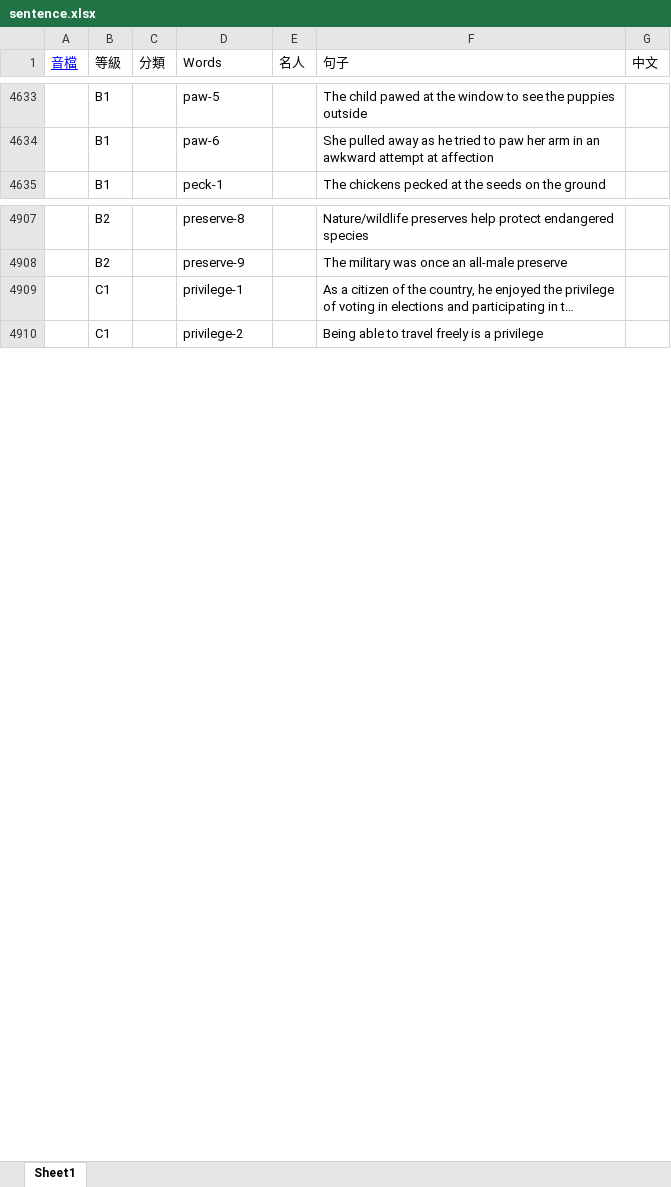
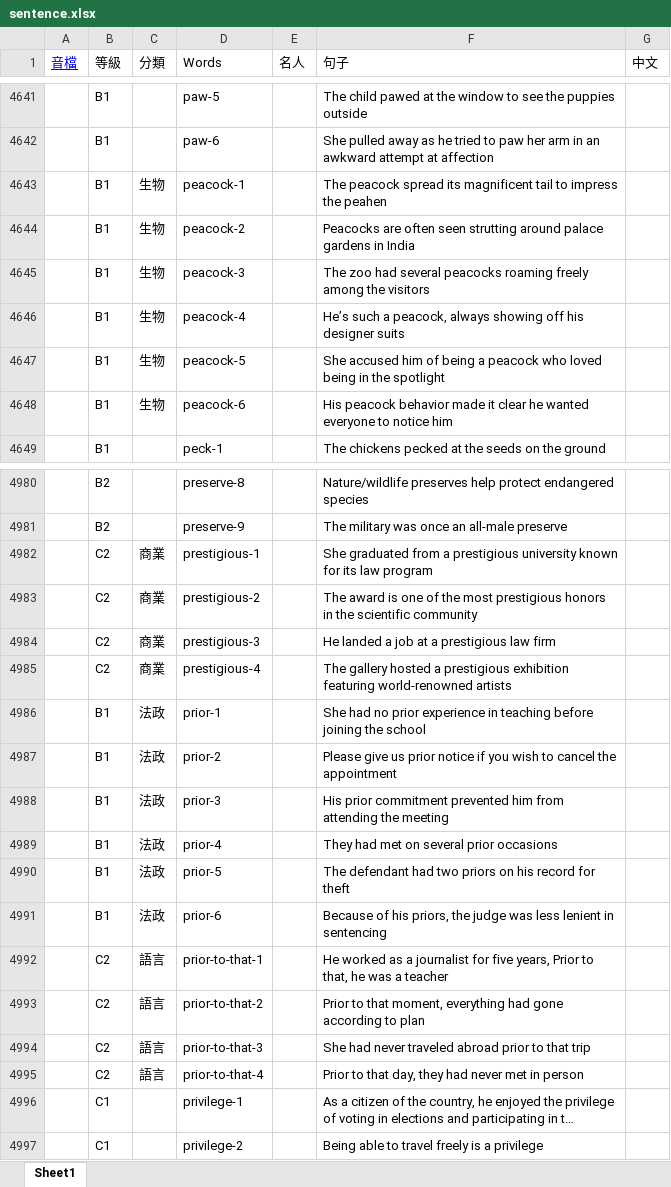
Before and after one commit to BoydYang-Designer/English-vocabulary, an Excel workbook: Sentence file/sentence.xlsx, sheet Sheet1, drawn as a sheet; only a part is shown, gaps mark what is left out; long unchanged cells end in …; values as stored, in another font and other column widths than the file's, no borders; the diff covers the shown part only; the diff names each change by its address in the sheet, - before the commit and + after, or states it on an @@ line.

```diff
--- a/Sentence file/sentence.xlsx (sheet Sheet1)
+++ b/Sentence file/sentence.xlsx (sheet Sheet1)
+row 4643:  | B1 | 生物 | peacock-1 |  | The peacock spread its magnificent tail to impress the peahen
+row 4644:  | B1 | 生物 | peacock-2 |  | Peacocks are often seen strutting around palace gardens in India
+row 4645:  | B1 | 生物 | peacock-3 |  | The zoo had several peacocks roaming freely among the visitors
+row 4646:  | B1 | 生物 | peacock-4 |  | He’s such a peacock, always showing off his designer suits
+row 4647:  | B1 | 生物 | peacock-5 |  | She accused him of being a peacock who loved being in the spotlight
+row 4648:  | B1 | 生物 | peacock-6 |  | His peacock behavior made it clear he wanted everyone to notice him
+row 4982:  | C2 | 商業 | prestigious-1 |  | She graduated from a prestigious university known for its law program
+row 4983:  | C2 | 商業 | prestigious-2 |  | The award is one of the most prestigious honors in the scientific community
+row 4984:  | C2 | 商業 | prestigious-3 |  | He landed a job at a prestigious law firm
+row 4985:  | C2 | 商業 | prestigious-4 |  | The gallery hosted a prestigious exhibition featuring world-renowned artists
+row 4986:  | B1 | 法政 | prior-1 |  | She had no prior experience in teaching before joining the school
+row 4987:  | B1 | 法政 | prior-2 |  | Please give us prior notice if you wish to cancel the appointment
+row 4988:  | B1 | 法政 | prior-3 |  | His prior commitment prevented him from attending the meeting
+row 4989:  | B1 | 法政 | prior-4 |  | They had met on several prior occasions
+row 4990:  | B1 | 法政 | prior-5 |  | The defendant had two priors on his record for theft
+row 4991:  | B1 | 法政 | prior-6 |  | Because of his priors, the judge was less lenient in sentencing
+row 4992:  | C2 | 語言 | prior-to-that-1 |  | He worked as a journalist for five years, Prior to that, he was a teacher
+row 4993:  | C2 | 語言 | prior-to-that-2 |  | Prior to that moment, everything had gone according to plan
+row 4994:  | C2 | 語言 | prior-to-that-3 |  | She had never traveled abroad prior to that trip
+row 4995:  | C2 | 語言 | prior-to-that-4 |  | Prior to that day, they had never met in person
```
Also changed, not shown: 79 added rows elsewhere in this sheet, formulas that keep their value, audio_files/Z_total_words.xlsx, 39 other files.
